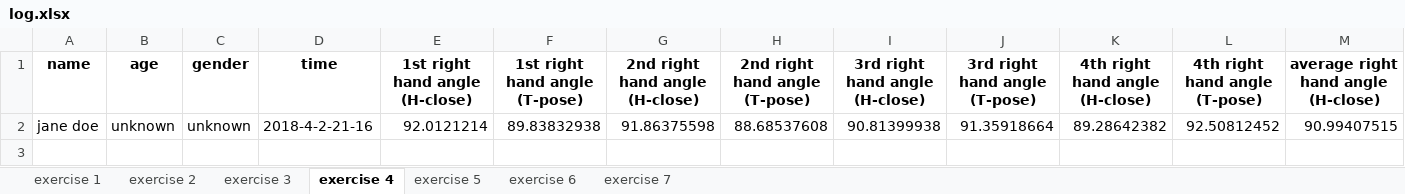
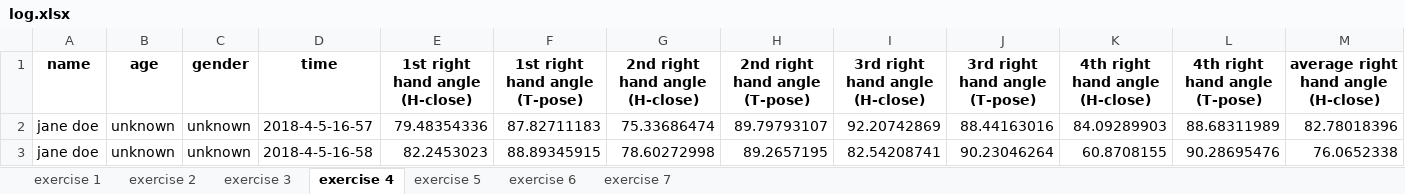
Before and after one commit to simay1224/K-project-UI, an Excel workbook: UI2/output/log.xlsx, sheet exercise 4, drawn as a sheet; only a part is shown; values as stored, in another font and other column widths than the file's, no borders; removed rows and columns are numbered as before the commit, all else as after; rows hold the shown columns only; the diff names each change by its address in the sheet, - before the commit and + after, or states it on an @@ line.

```diff
--- a/UI2/output/log.xlsx (sheet exercise 4)
+++ b/UI2/output/log.xlsx (sheet exercise 4)
-row 2: jane doe | unknown | unknown | 2018-4-2-21-16 | 92.0121214 | 89.83832938 | 91.86375598 | 88.68537608 | 90.81399938 | 91.35918664 | 89.28642382 | 92.50812452 | 90.99407515
+row 2: jane doe | unknown | unknown | 2018-4-5-16-57 | 79.48354336 | 87.82711183 | 75.33686474 | 89.79793107 | 92.20742869 | 88.44163016 | 84.09289903 | 88.68311989 | 82.78018396
+row 3: jane doe | unknown | unknown | 2018-4-5-16-58 | 82.2453023 | 88.89345915 | 78.60272998 | 89.2657195 | 82.54208741 | 90.23046264 | 60.8708155 | 90.28695476 | 76.0652338
```
Also changed, not shown: sheet exercise 1, sheet exercise 3, sheet exercise 7, sheet exercise 5, sheet exercise 2, sheet exercise 6, 8 other files.
